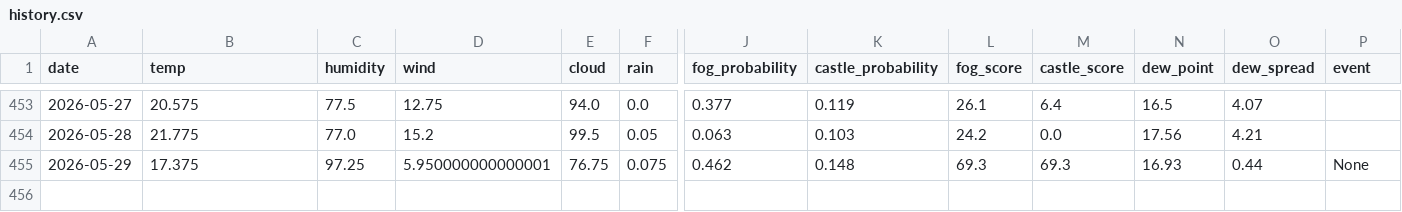
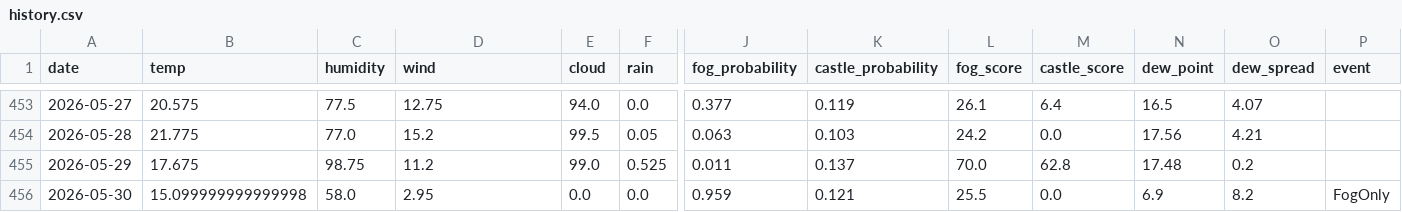
Before and after one commit to 2Gsasaki/skycastle-ai, a CSV file: data/history.csv, drawn as a sheet; only a part is shown, gaps mark what is left out; rows hold the shown columns only; the diff covers the shown part only; the diff names each change by its address in the sheet, - before the commit and + after, or states it on an @@ line.

```diff
--- a/data/history.csv
+++ b/data/history.csv
-B455 (temp): 17.375
+B455 (temp): 17.675
-C455 (humidity): 97.25
+C455 (humidity): 98.75
-D455 (wind): 5.950000000000001
+D455 (wind): 11.2
-E455 (cloud): 76.75
+E455 (cloud): 99.0
-F455 (rain): 0.075
+F455 (rain): 0.525
-J455 (fog_probability): 0.462
+J455 (fog_probability): 0.011
-K455 (castle_probability): 0.148
+K455 (castle_probability): 0.137
-L455 (fog_score): 69.3
+L455 (fog_score): 70.0
-M455 (castle_score): 69.3
+M455 (castle_score): 62.8
-N455 (dew_point): 16.93
+N455 (dew_point): 17.48
-O455 (dew_spread): 0.44
+O455 (dew_spread): 0.2
-P455 (event): None
+P455 (event): (empty)
+row 456: 2026-05-30 | 15.099999999999998 | 58.0 | 2.95 | 0.0 | 0.0 | 0.959 | 0.121 | 25.5 | 0.0 | 6.9 | 8.2 | FogOnly
```
Also changed, not shown: 2 edited cells elsewhere in this file, 5 other files.
